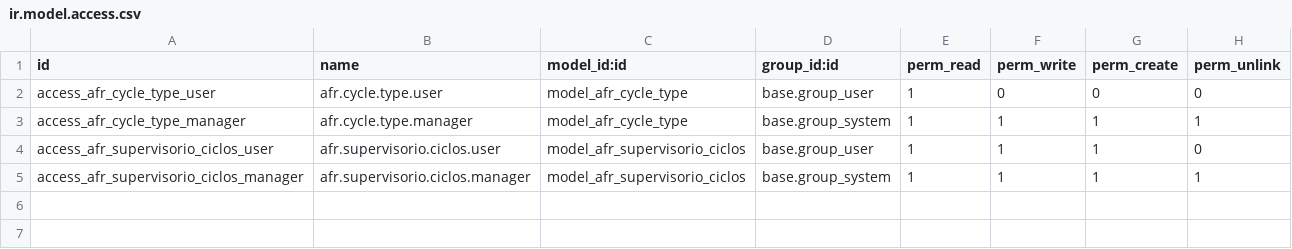
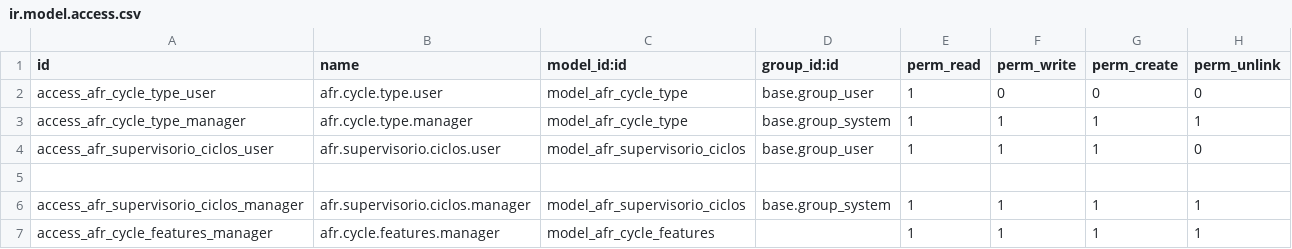
Before and after one commit to afonsorcarvalho/afr_supervisorio_ciclos, a CSV file: security/ir.model.access.csv, drawn as a sheet; the diff names each change by its address in the sheet, - before the commit and + after, or states it on an @@ line.

```diff
--- a/security/ir.model.access.csv
+++ b/security/ir.model.access.csv
+row 5: (empty)
+row 7: access_afr_cycle_features_manager | afr.cycle.features.manager | model_afr_cycle_features |  | 1 | 1 | 1 | 1
```
Also changed, not shown: 26 other files.
